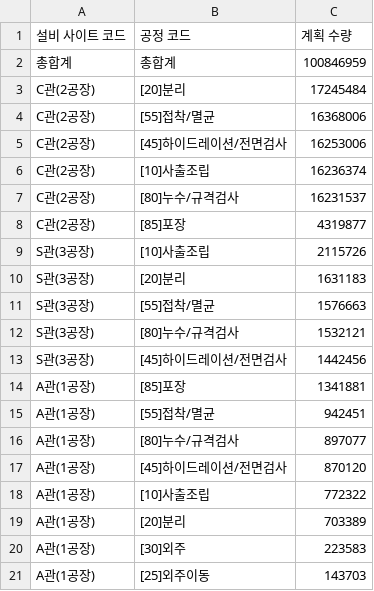
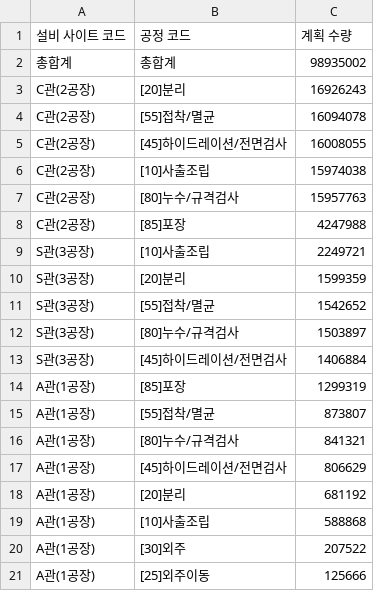
Before and after one commit to interojo-160907/s-prod-demand, a CSV file: out/설비별_공정_계획수량.csv, drawn as a sheet.

```diff
--- a/out/설비별_공정_계획수량.csv
+++ b/out/설비별_공정_계획수량.csv
@@ -1,21 +1,21 @@
 설비 사이트 코드,공정 코드,계획 수량
-총합계,총합계,100846959
-C관(2공장),[20]분리,17245484
-C관(2공장),[55]접착/멸균,16368006
-C관(2공장),[45]하이드레이션/전면검사,16253006
-C관(2공장),[10]사출조립,16236374
-C관(2공장),[80]누수/규격검사,16231537
-C관(2공장),[85]포장,4319877
-S관(3공장),[10]사출조립,2115726
-S관(3공장),[20]분리,1631183
-S관(3공장),[55]접착/멸균,1576663
-S관(3공장),[80]누수/규격검사,1532121
-S관(3공장),[45]하이드레이션/전면검사,1442456
-A관(1공장),[85]포장,1341881
-A관(1공장),[55]접착/멸균,942451
-A관(1공장),[80]누수/규격검사,897077
-A관(1공장),[45]하이드레이션/전면검사,870120
-A관(1공장),[10]사출조립,772322
-A관(1공장),[20]분리,703389
-A관(1공장),[30]외주,223583
-A관(1공장),[25]외주이동,143703
+총합계,총합계,98935002
+C관(2공장),[20]분리,16926243
+C관(2공장),[55]접착/멸균,16094078
+C관(2공장),[45]하이드레이션/전면검사,16008055
+C관(2공장),[10]사출조립,15974038
+C관(2공장),[80]누수/규격검사,15957763
+C관(2공장),[85]포장,4247988
+S관(3공장),[10]사출조립,2249721
+S관(3공장),[20]분리,1599359
+S관(3공장),[55]접착/멸균,1542652
+S관(3공장),[80]누수/규격검사,1503897
+S관(3공장),[45]하이드레이션/전면검사,1406884
+A관(1공장),[85]포장,1299319
+A관(1공장),[55]접착/멸균,873807
+A관(1공장),[80]누수/규격검사,841321
+A관(1공장),[45]하이드레이션/전면검사,806629
+A관(1공장),[20]분리,681192
+A관(1공장),[10]사출조립,588868
+A관(1공장),[30]외주,207522
+A관(1공장),[25]외주이동,125666
```
Also changed, not shown: out/생산실적_공정별_일별양품.csv, out/이니셜별_공정별_합계.csv, 6 other files.
